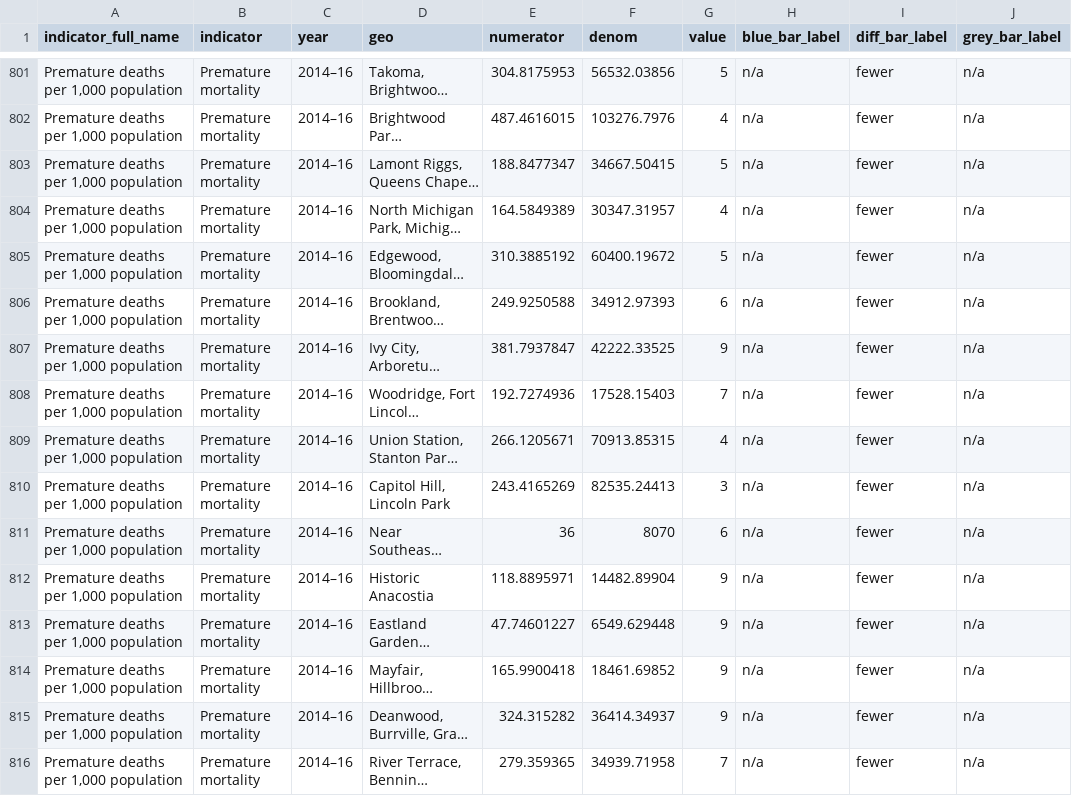
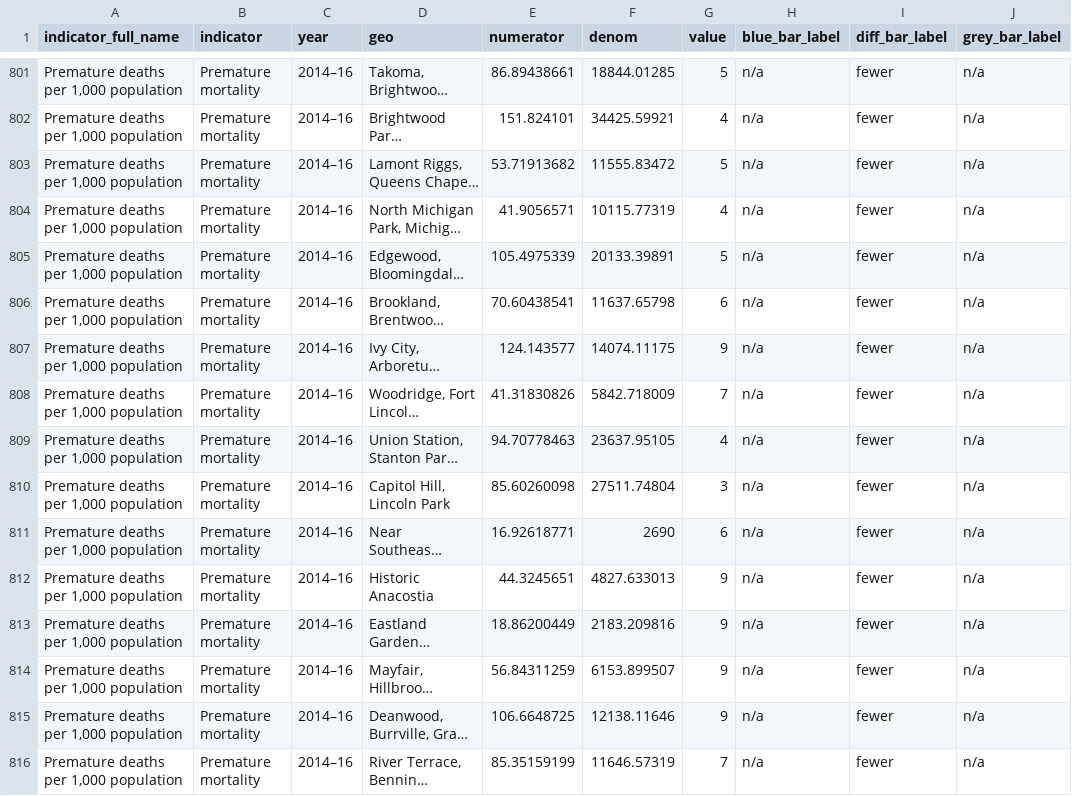
Before and after one commit to UrbanInstitute/dc-equity-indicators, a CSV file: data/equity_data.csv, drawn as a sheet; only a part is shown, gaps mark what is left out; long unchanged cells end in …; the diff covers the shown part only; the diff names each change by its address in the sheet, - before the commit and + after, or states it on an @@ line.

Commit message:
Updated data with correct numerator numbers for premature mortality

```diff
--- a/data/equity_data.csv
+++ b/data/equity_data.csv
-E801 (numerator): 304.8175953
+E801 (numerator): 86.89438661
-F801 (denom): 56532.03856
+F801 (denom): 18844.01285
-E802 (numerator): 487.4616015
+E802 (numerator): 151.824101
-F802 (denom): 103276.7976
+F802 (denom): 34425.59921
-E803 (numerator): 188.8477347
+E803 (numerator): 53.71913682
-F803 (denom): 34667.50415
+F803 (denom): 11555.83472
-E804 (numerator): 164.5849389
+E804 (numerator): 41.9056571
-F804 (denom): 30347.31957
+F804 (denom): 10115.77319
-E805 (numerator): 310.3885192
+E805 (numerator): 105.4975339
-F805 (denom): 60400.19672
+F805 (denom): 20133.39891
-E806 (numerator): 249.9250588
+E806 (numerator): 70.60438541
-F806 (denom): 34912.97393
+F806 (denom): 11637.65798
-E807 (numerator): 381.7937847
+E807 (numerator): 124.143577
-F807 (denom): 42222.33525
+F807 (denom): 14074.11175
-E808 (numerator): 192.7274936
+E808 (numerator): 41.31830826
-F808 (denom): 17528.15403
+F808 (denom): 5842.718009
-E809 (numerator): 266.1205671
+E809 (numerator): 94.70778463
-F809 (denom): 70913.85315
+F809 (denom): 23637.95105
-E810 (numerator): 243.4165269
+E810 (numerator): 85.60260098
-F810 (denom): 82535.24413
+F810 (denom): 27511.74804
-E811 (numerator): 36
+E811 (numerator): 16.92618771
-F811 (denom): 8070
+F811 (denom): 2690
-E812 (numerator): 118.8895971
+E812 (numerator): 44.3245651
-F812 (denom): 14482.89904
+F812 (denom): 4827.633013
-E813 (numerator): 47.74601227
+E813 (numerator): 18.86200449
-F813 (denom): 6549.629448
+F813 (denom): 2183.209816
-E814 (numerator): 165.9900418
+E814 (numerator): 56.84311259
-F814 (denom): 18461.69852
+F814 (denom): 6153.899507
-E815 (numerator): 324.315282
+E815 (numerator): 106.6648725
-F815 (denom): 36414.34937
+F815 (denom): 12138.11646
-E816 (numerator): 279.359365
+E816 (numerator): 85.35159199
-F816 (denom): 34939.71958
+F816 (denom): 11646.57319
```
Also changed, not shown: 2 removed rows and 66 edited cells elsewhere in this file, 1 other file.
